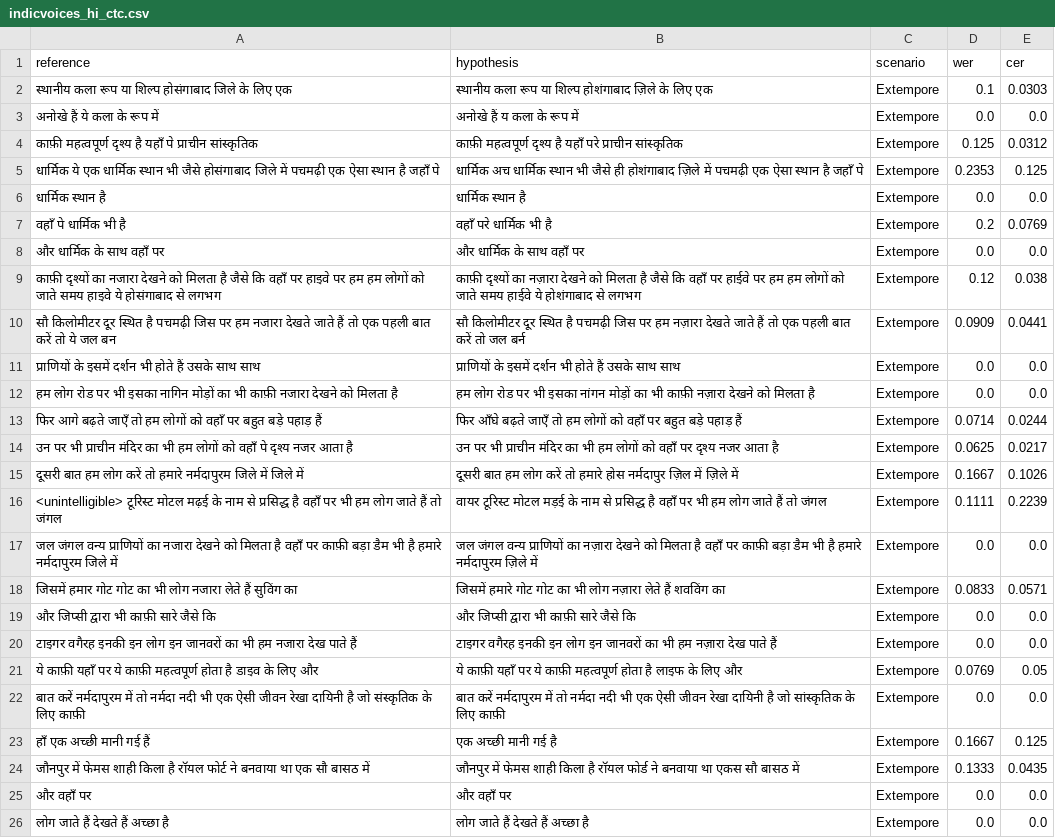
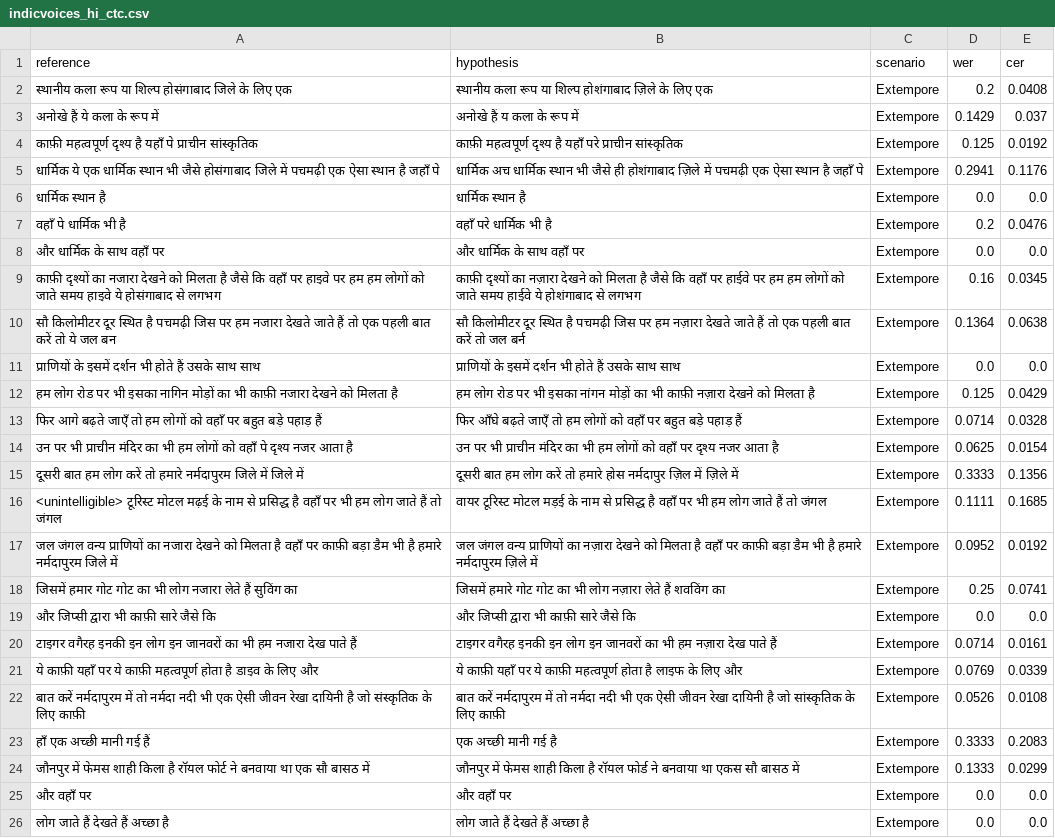
Before and after one commit to aswathiir/MoA-CAS, a CSV file: results/indicvoices_hi_ctc.csv, drawn as a sheet; only a part is shown; the diff covers the shown part only; the diff names each change by its address in the sheet, - before the commit and + after, or states it on an @@ line.

Commit message:
Fix metric normaliser deleting Indic vowel signs; rescore all results
normalize() stripped punctuation with re.sub(r"[^\w\s]", ""), but
Python's \w doesn't match combining marks, so every Devanagari and
Bengali vowel sign, anusvara and virama was deleted before scoring
("इंसर्ट" -> "इसरट"; "कि" scored the same as "की"). It now removes
only Unicode punctuation and symbol characters (P*, S*).

scripts/rescore_results.py recomputes wer/cer/wer_l1 from each CSV's
stored reference and hypothesis; decoding is deterministic, so this
equals a fresh run. Only score cells changed. Every WER/CER rose 2-7.5
points: IndicVoices 7.93 -> 11.72%, MUCS ONNX 57.14 -> 59.69%; adapter
pure 52.84 -> 60.35% (t = -4.45 vs base); adapter mixed 46.60 ->
48.72% (t = -3.83); router mixed 50.50 -> 52.94% (t = -2.59 vs base,
+2.68 vs adapter). Every comparison kept its direction and
significance. The transliteration-aware scores are unchanged, but the
pure-Hindi control now shows the romaniser forgiving about 4 CER
points of genuine vowel errors; the docs say so.

README, THESIS_REFERENCE (new correction C6, every R-row with old and
new values) and docs 01/03/04/05/ADAPTER_TRAINING carry the corrected
figures and a correction banner. Numbers that couldn't be recomputed
are marked pre-C6. Tests pin the new values, add a regression test for
the normaliser, and fail if any stored score disagrees with the
current metric.

Demo: an English reference word that the model wrote in Devanagari
(insert vs इंसर्ट) is shown in blue as "same word, other script",
with a per-system count. It's display-only; WER still counts it as an
error. 52 tests pass.

```diff
--- a/results/indicvoices_hi_ctc.csv
+++ b/results/indicvoices_hi_ctc.csv
-D2 (wer): 0.1
+D2 (wer): 0.2
-E2 (cer): 0.0303
+E2 (cer): 0.0408
-D3 (wer): 0.0
+D3 (wer): 0.1429
-E3 (cer): 0.0
+E3 (cer): 0.037
-E4 (cer): 0.0312
+E4 (cer): 0.0192
-D5 (wer): 0.2353
+D5 (wer): 0.2941
-E5 (cer): 0.125
+E5 (cer): 0.1176
-E7 (cer): 0.0769
+E7 (cer): 0.0476
-D9 (wer): 0.12
+D9 (wer): 0.16
-E9 (cer): 0.038
+E9 (cer): 0.0345
-D10 (wer): 0.0909
+D10 (wer): 0.1364
-E10 (cer): 0.0441
+E10 (cer): 0.0638
-D12 (wer): 0.0
+D12 (wer): 0.125
-E12 (cer): 0.0
+E12 (cer): 0.0429
-E13 (cer): 0.0244
+E13 (cer): 0.0328
-E14 (cer): 0.0217
+E14 (cer): 0.0154
-D15 (wer): 0.1667
+D15 (wer): 0.3333
-E15 (cer): 0.1026
+E15 (cer): 0.1356
-E16 (cer): 0.2239
+E16 (cer): 0.1685
-D17 (wer): 0.0
+D17 (wer): 0.0952
-E17 (cer): 0.0
+E17 (cer): 0.0192
-D18 (wer): 0.0833
+D18 (wer): 0.25
-E18 (cer): 0.0571
+E18 (cer): 0.0741
-D20 (wer): 0.0
+D20 (wer): 0.0714
-E20 (cer): 0.0
+E20 (cer): 0.0161
-E21 (cer): 0.05
+E21 (cer): 0.0339
-D22 (wer): 0.0
+D22 (wer): 0.0526
-E22 (cer): 0.0
+E22 (cer): 0.0108
-D23 (wer): 0.1667
+D23 (wer): 0.3333
-E23 (cer): 0.125
+E23 (cer): 0.2083
-E24 (cer): 0.0435
+E24 (cer): 0.0299
```
Also changed, not shown: 88 edited cells elsewhere in this file, results/adapter_eval/eval_adapt_mixed_ckpt0917.csv, results/adapter_eval/eval_adapt_pure_ckpt0917.csv, 20 other files.
